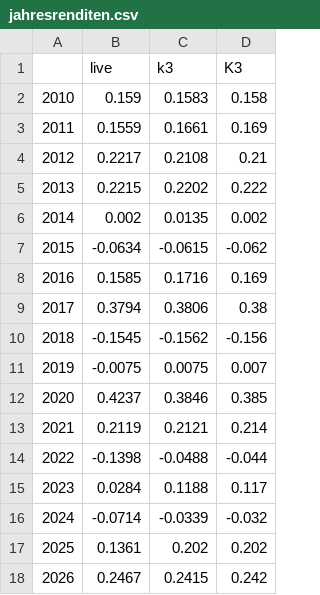
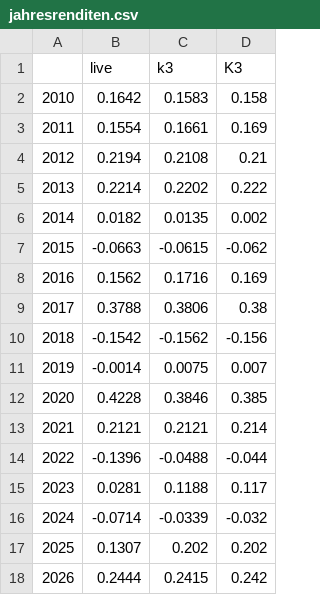
Before and after one commit to linusaaronstiegler-boop/Trading-bot-, a CSV file: replay/jahresrenditen.csv, drawn as a sheet.

```diff
--- a/replay/jahresrenditen.csv
+++ b/replay/jahresrenditen.csv
@@ -1,18 +1,18 @@
 ,live,k3,K3
-2010,0.159,0.1583,0.158
-2011,0.1559,0.1661,0.169
-2012,0.2217,0.2108,0.21
-2013,0.2215,0.2202,0.222
-2014,0.002,0.0135,0.002
-2015,-0.0634,-0.0615,-0.062
-2016,0.1585,0.1716,0.169
-2017,0.3794,0.3806,0.38
-2018,-0.1545,-0.1562,-0.156
-2019,-0.0075,0.0075,0.007
-2020,0.4237,0.3846,0.385
-2021,0.2119,0.2121,0.214
-2022,-0.1398,-0.0488,-0.044
-2023,0.0284,0.1188,0.117
+2010,0.1642,0.1583,0.158
+2011,0.1554,0.1661,0.169
+2012,0.2194,0.2108,0.21
+2013,0.2214,0.2202,0.222
+2014,0.0182,0.0135,0.002
+2015,-0.0663,-0.0615,-0.062
+2016,0.1562,0.1716,0.169
+2017,0.3788,0.3806,0.38
+2018,-0.1542,-0.1562,-0.156
+2019,-0.0014,0.0075,0.007
+2020,0.4228,0.3846,0.385
+2021,0.2121,0.2121,0.214
+2022,-0.1396,-0.0488,-0.044
+2023,0.0281,0.1188,0.117
 2024,-0.0714,-0.0339,-0.032
-2025,0.1361,0.202,0.202
-2026,0.2467,0.2415,0.242
+2025,0.1307,0.202,0.202
+2026,0.2444,0.2415,0.242
```
Also changed, not shown: replay/equity.csv, replay/korrelation.csv, 14 other files.
